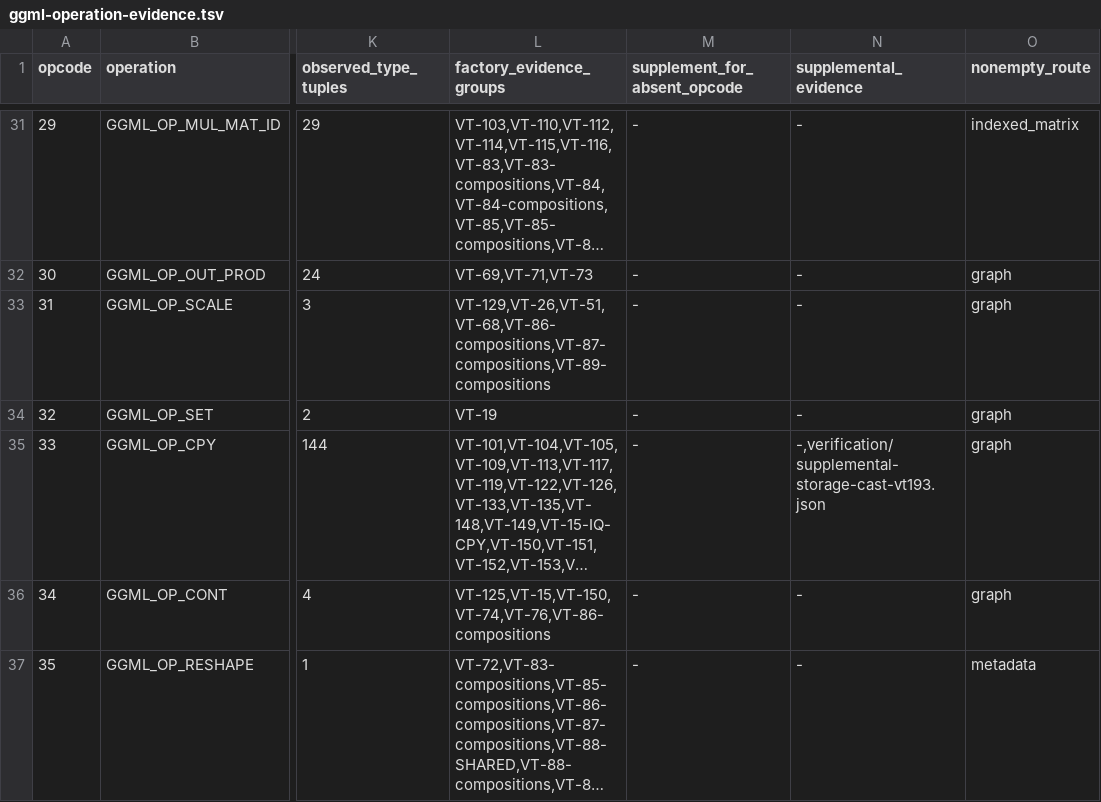
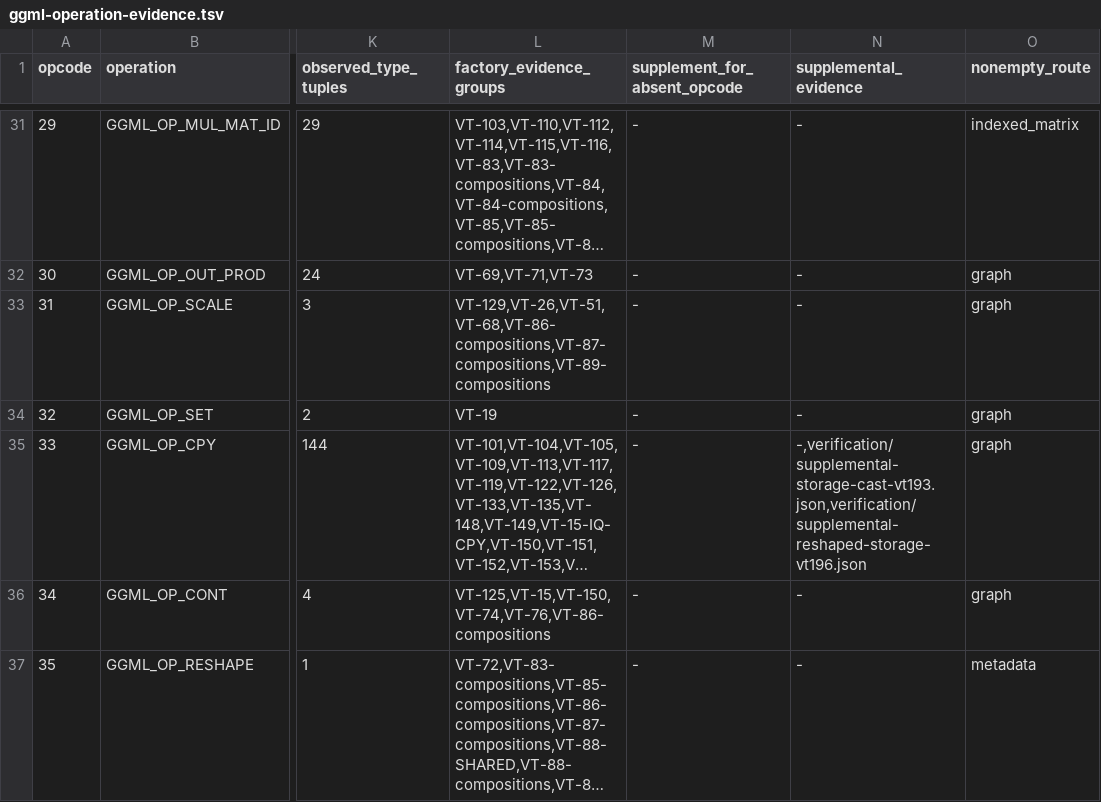
Before and after one commit to afflom/vTensor, a TSV file: verification/ggml-operation-evidence.tsv, drawn as a sheet; only a part is shown, gaps mark what is left out; long unchanged cells end in …; the diff names each change by its address in the sheet, - before the commit and + after, or states it on an @@ line.

Commit message:
Place and verify every surveyed reshaped GGML storage copy

```diff
--- a/verification/ggml-operation-evidence.tsv
+++ b/verification/ggml-operation-evidence.tsv
-N35 (supplemental_evidence): -,verification/supplemental-storage-cast-vt193.json
+N35 (supplemental_evidence): -,verification/supplemental-storage-cast-vt193.json,verification/supplemental-reshaped-storage-vt196.json
```
Also changed, not shown: 35 other files.
